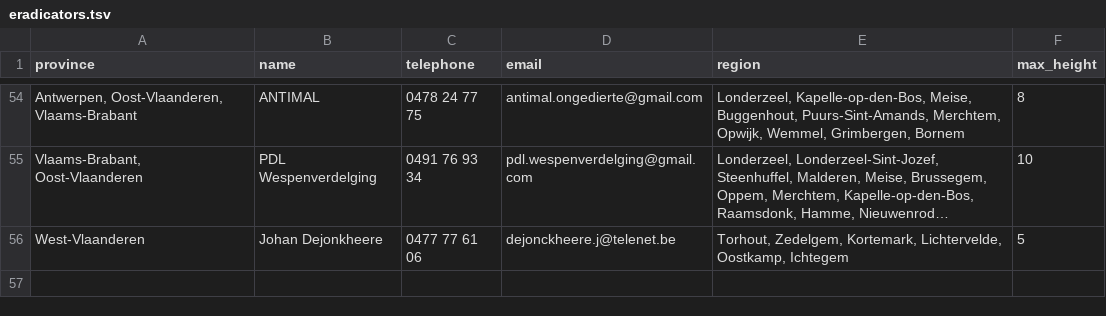
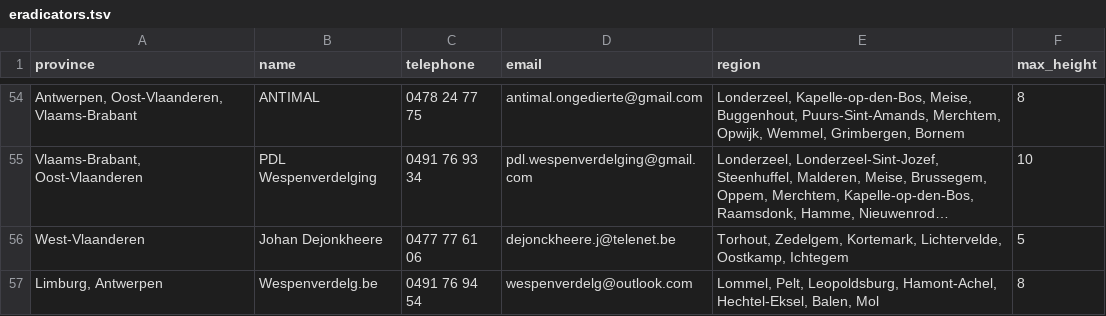
Before and after one commit to IT-FirmBV/vespa-watch, a TSV file: _data/nl/eradicators.tsv, drawn as a sheet; only a part is shown, gaps mark what is left out; long unchanged cells end in …; the diff names each change by its address in the sheet, - before the commit and + after, or states it on an @@ line.

Commit message:
Added Wespenverdelg.be to list

```diff
--- a/_data/nl/eradicators.tsv
+++ b/_data/nl/eradicators.tsv
+row 57: Limburg, Antwerpen | Wespenverdelg.be | 0491 76 94 54 | wespenverdelg@outlook.com | Lommel, Pelt, Leopoldsburg, Hamont-Achel, Hechtel-Eksel, Balen, Mol | 8
```
